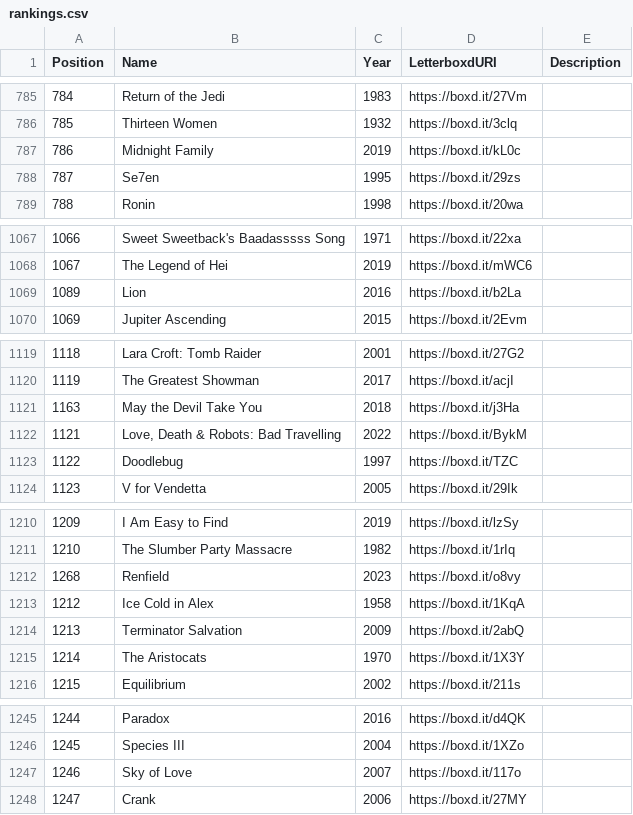
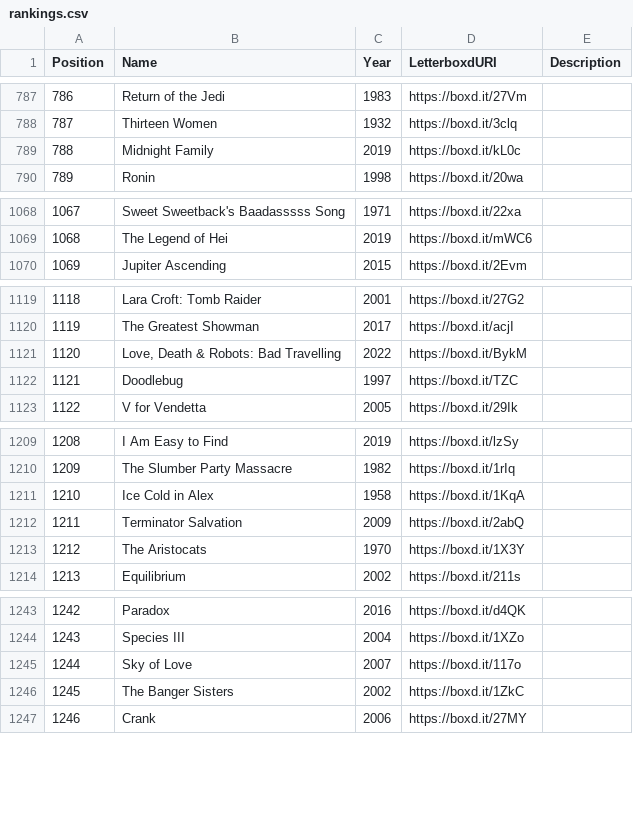
Before and after one commit to MrHen/movie-sorter, a CSV file: rankings.csv, drawn as a sheet; only a part is shown, gaps mark what is left out; removed rows and columns are numbered as before the commit, all else as after; the diff covers the shown part only; the diff names each change by its address in the sheet, - before the commit and + after, or states it on an @@ line.

```diff
--- a/rankings.csv
+++ b/rankings.csv
@@ column A (Position) renumbered from row 180 down @@
-row 788: 787 | Se7en | 1995 | https://boxd.it/29zs
-row 1069: 1089 | Lion | 2016 | https://boxd.it/b2La
-row 1121: 1163 | May the Devil Take You | 2018 | https://boxd.it/j3Ha
-row 1212: 1268 | Renfield | 2023 | https://boxd.it/o8vy
+row 1246: 1245 | The Banger Sisters | 2002 | https://boxd.it/1ZkC
```
Also changed, not shown: 4 added rows, 2 removed rows, 2 moved rows and 12 edited cells elsewhere in this file, 2 other files.
